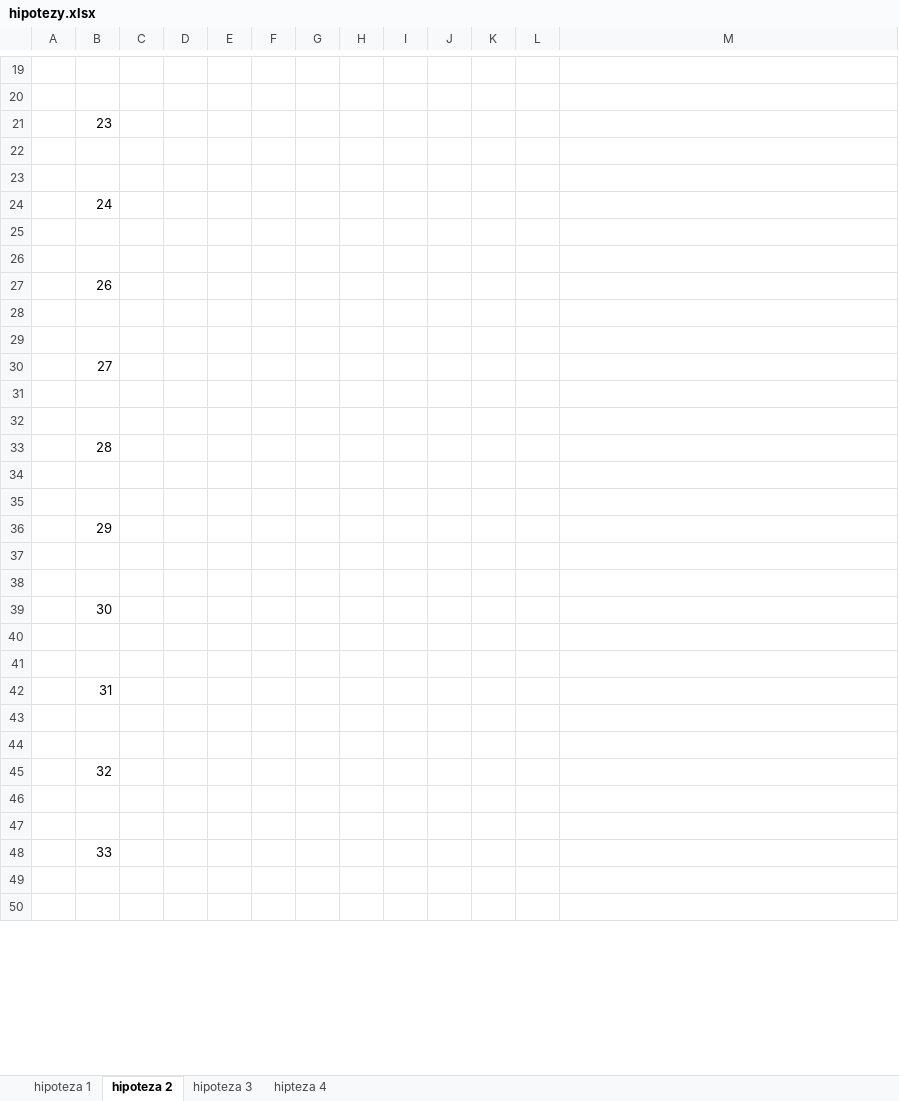
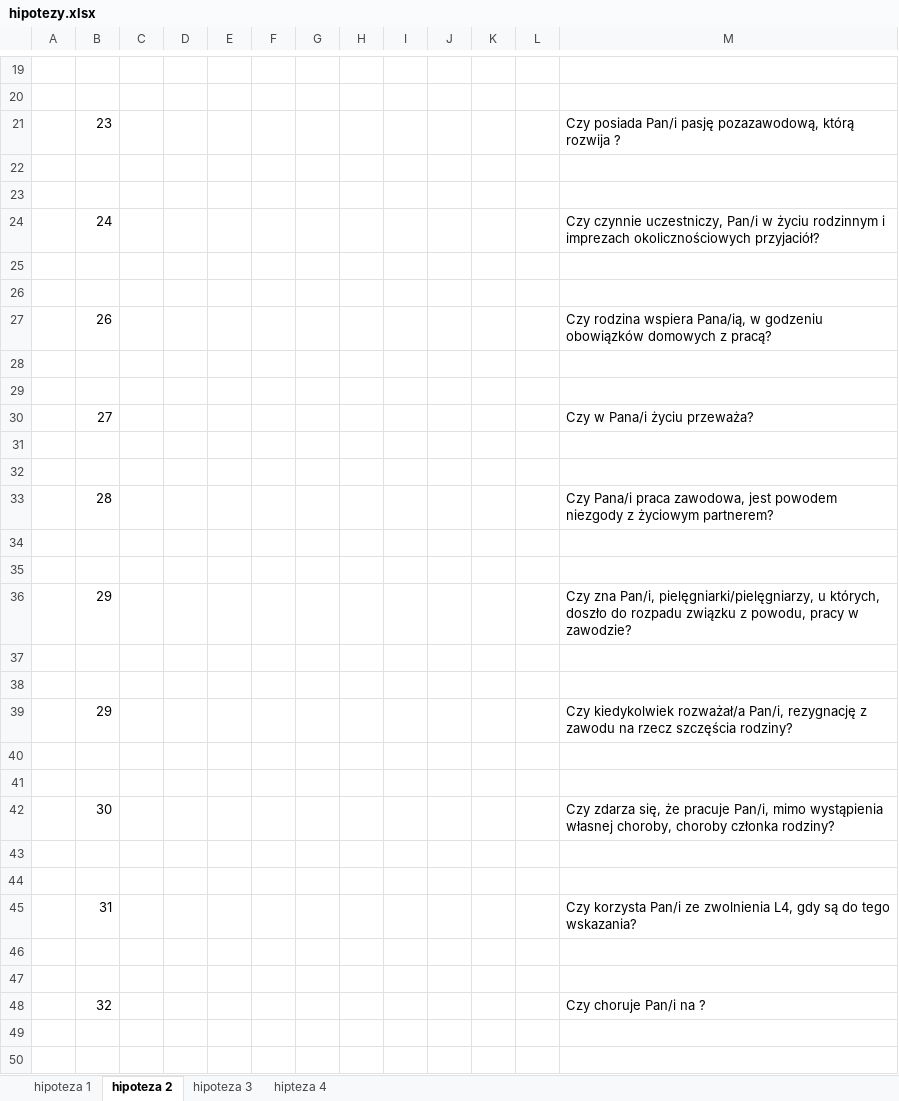
Before and after one commit to golsiaLD/PracaMagPiel, an Excel workbook: hipotezy.xlsx, sheet hipoteza 2, drawn as a sheet; only a part is shown, gaps mark what is left out; values as stored, in another font and other column widths than the file's, no borders; removed rows and columns are numbered as before the commit, all else as after; the diff covers the shown part only; the diff names each change by its address in the sheet, - before the commit and + after, or states it on an @@ line.

```diff
--- a/hipotezy.xlsx (sheet hipoteza 2)
+++ b/hipotezy.xlsx (sheet hipoteza 2)
-M21: (empty)
+M21: Czy posiada Pan/i pasję pozazawodową, którą rozwija ?
-M24: (empty)
+M24: Czy czynnie uczestniczy, Pan/i w życiu rodzinnym i imprezach okolicznościowych przyjaciół?
-M27: (empty)
+M27: Czy rodzina wspiera Pana/ią, w godzeniu obowiązków domowych z pracą?
-M30: (empty)
+M30: Czy w Pana/i życiu przeważa?
-M33: (empty)
+M33: Czy Pana/i praca zawodowa, jest powodem niezgody z życiowym partnerem?
-M36: (empty)
+M36: Czy zna Pan/i, pielęgniarki/pielęgniarzy, u których, doszło do rozpadu związku z powodu, pracy w zawodzie?
-row 39:  | 30
+row 39:  | 29 |  |  |  |  |  |  |  |  |  |  | Czy kiedykolwiek rozważał/a Pan/i, rezygnację z zawodu na rzecz szczęścia rodziny?
-row 42:  | 31
+row 42:  | 30 |  |  |  |  |  |  |  |  |  |  | Czy zdarza się, że pracuje Pan/i, mimo wystąpienia własnej choroby, choroby członka rodziny?
-row 45:  | 32
+row 45:  | 31 |  |  |  |  |  |  |  |  |  |  | Czy korzysta Pan/i ze zwolnienia L4, gdy są do tego wskazania?
-row 48:  | 33
+row 48:  | 32 |  |  |  |  |  |  |  |  |  |  | Czy choruje Pan/i na ?
```
Also changed, not shown: 5 added rows, 2 removed rows and 1 edited cell elsewhere in this sheet, 3 other files.
